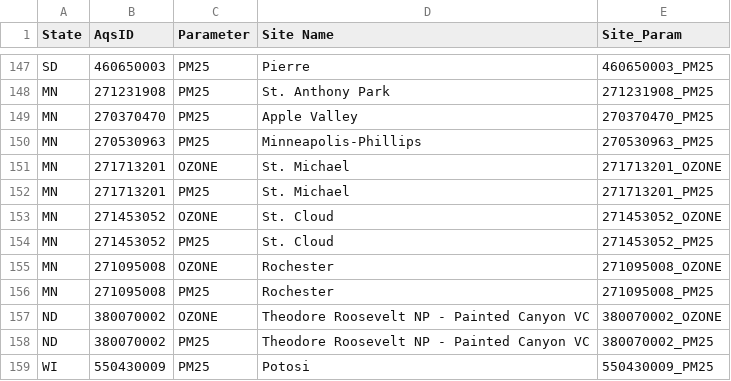
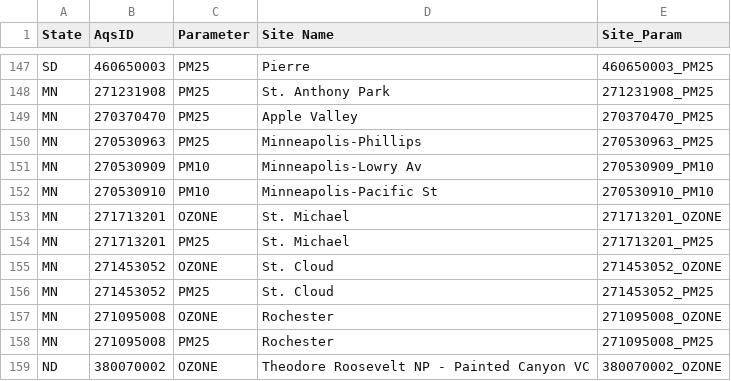
Before and after one commit to dKvale/aqi-watch, a CSV file: data-raw/site_params.csv, drawn as a sheet; only a part is shown, gaps mark what is left out; the shorter side is filled out with more unchanged rows; the diff names each change by its address in the sheet, - before the commit and + after, or states it on an @@ line.

```diff
--- a/data-raw/site_params.csv
+++ b/data-raw/site_params.csv
+row 151: MN | 270530909 | PM10 | Minneapolis-Lowry Av | 270530909_PM10
+row 152: MN | 270530910 | PM10 | Minneapolis-Pacific St | 270530910_PM10
```
Also changed, not shown: data-raw/aqi_breakpoints.csv, data-raw/locations.csv.
